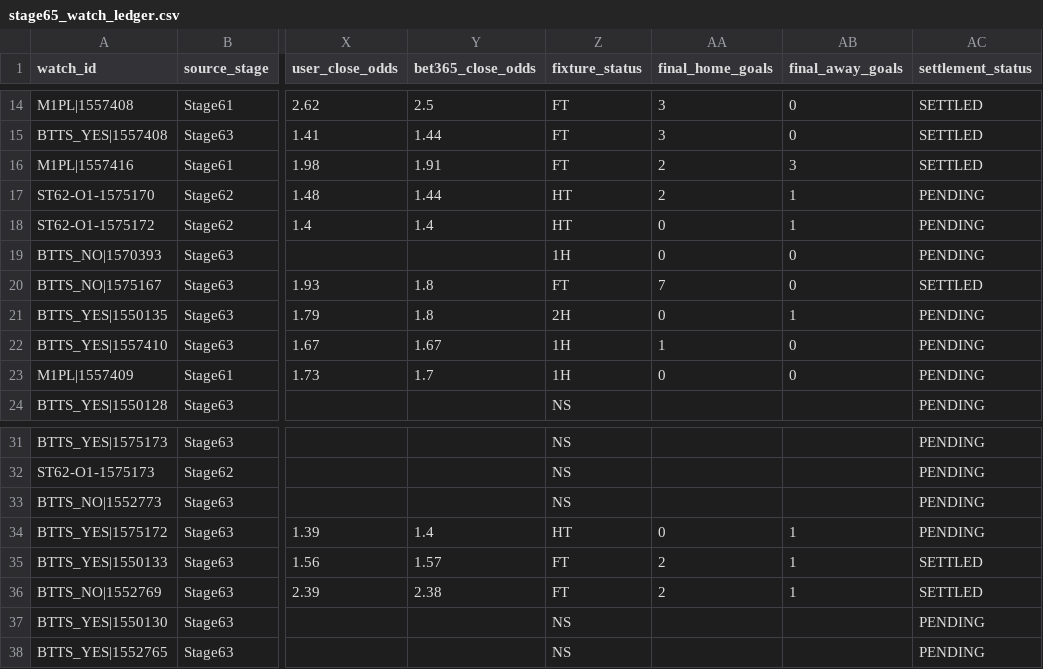
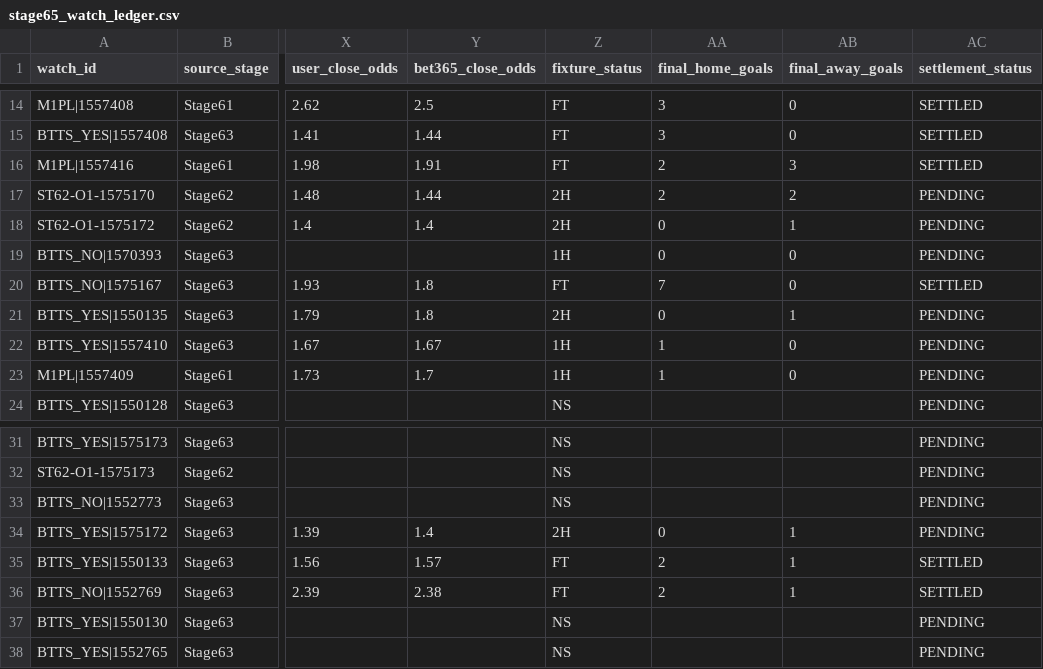
Before and after one commit to nekakoval-crypto/football-data-bridge, a CSV file: ops/stage65_watch_ledger.csv, drawn as a sheet; only a part is shown, gaps mark what is left out; the diff names each change by its address in the sheet, - before the commit and + after, or states it on an @@ line.

Commit message:
Stage 65 watch performance update

```diff
--- a/ops/stage65_watch_ledger.csv
+++ b/ops/stage65_watch_ledger.csv
-Z17:Z18 (fixture_status): HT
+Z17:Z18 (fixture_status): 2H
-AB17 (final_away_goals): 1
+AB17 (final_away_goals): 2
-AA23 (final_home_goals): 0
+AA23 (final_home_goals): 1
-Z34 (fixture_status): HT
+Z34 (fixture_status): 2H
```
Also changed, not shown: 3 other files.
